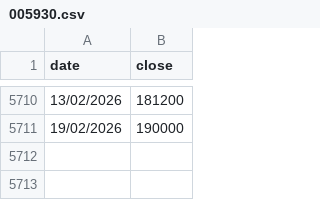
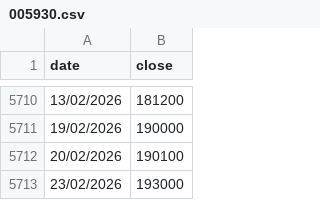
Before and after one commit to brianjung2118/greed_index2, a CSV file: prices/005930.csv, drawn as a sheet; only a part is shown, gaps mark what is left out.

```diff
--- a/prices/005930.csv
+++ b/prices/005930.csv
@@ -5711 +5711,3 @@
 19/02/2026,190000
+20/02/2026,190100
+23/02/2026,193000
```
Also changed, not shown: prices/000660.csv, prices/005380.csv, 10 other files.
